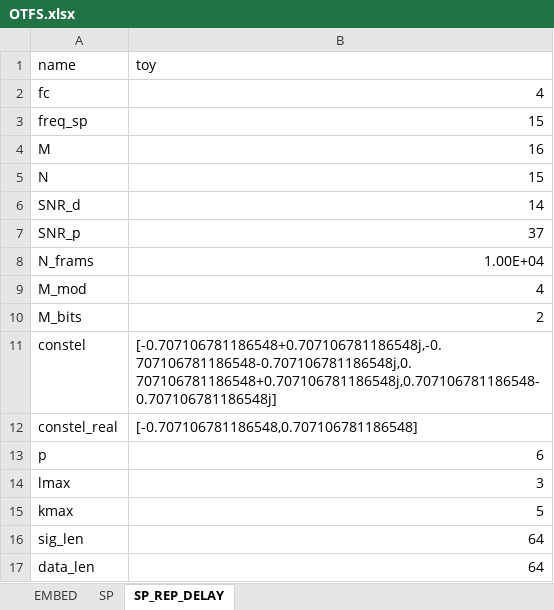
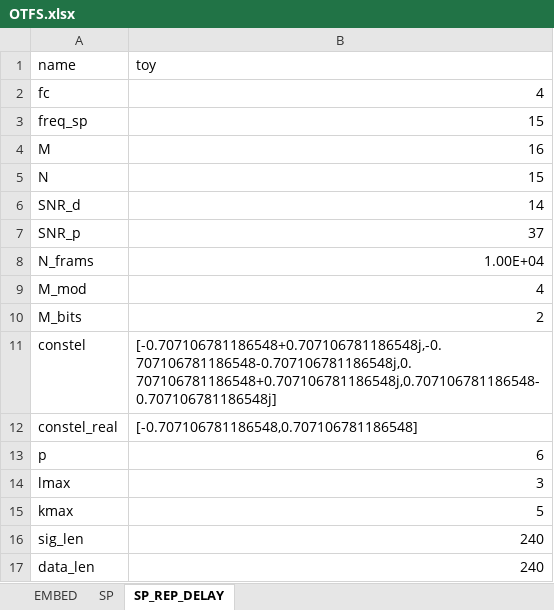
Before and after one commit to textremo/Phy_Joint_VBPIC, an Excel workbook: config/OTFS.xlsx, sheet SP_REP_DELAY, drawn as a sheet; values as stored, in another font and other column widths than the file's, no borders; the diff names each change by its address in the sheet, - before the commit and + after, or states it on an @@ line.

Commit message:
config: OTFS update

```diff
--- a/config/OTFS.xlsx (sheet SP_REP_DELAY)
+++ b/config/OTFS.xlsx (sheet SP_REP_DELAY)
-B16:B17 (toy): 64
+B16:B17 (toy): 240
```
